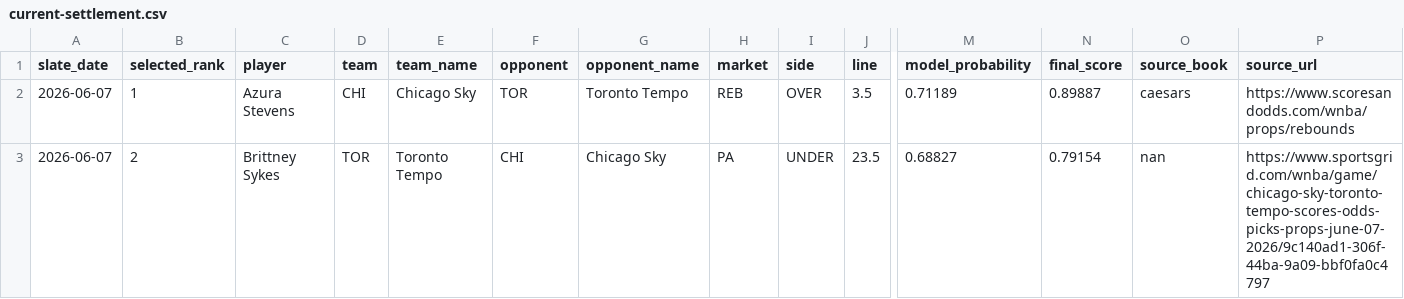
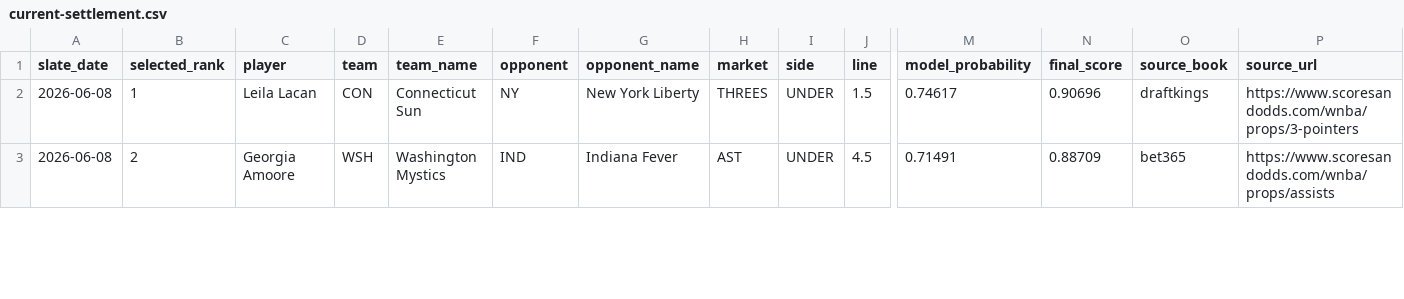
Before and after one commit to testqgw/SCP, a CSV file: wnba/output/current-settlement.csv, drawn as a sheet; only a part is shown, gaps mark what is left out; the diff covers the shown part only; the diff names each change by its address in the sheet, - before the commit and + after, or states it on an @@ line.

```diff
--- a/wnba/output/current-settlement.csv
+++ b/wnba/output/current-settlement.csv
-A2:A3 (slate_date): 2026-06-07
+A2:A3 (slate_date): 2026-06-08
-C2 (player): Azura Stevens
+C2 (player): Leila Lacan
-D2 (team): CHI
+D2 (team): CON
-E2 (team_name): Chicago Sky
+E2 (team_name): Connecticut Sun
-F2 (opponent): TOR
+F2 (opponent): NY
-G2 (opponent_name): Toronto Tempo
+G2 (opponent_name): New York Liberty
-H2 (market): REB
+H2 (market): THREES
-I2 (side): OVER
+I2 (side): UNDER
-J2 (line): 3.5
+J2 (line): 1.5
-M2 (model_probability): 0.71189
+M2 (model_probability): 0.74617
-N2 (final_score): 0.89887
+N2 (final_score): 0.90696
-O2 (source_book): caesars
+O2 (source_book): draftkings
-P2 (source_url): https://www.scoresandodds.com/wnba/props/rebounds
+P2 (source_url): https://www.scoresandodds.com/wnba/props/3-pointers
-C3 (player): Brittney Sykes
+C3 (player): Georgia Amoore
-D3 (team): TOR
+D3 (team): WSH
-E3 (team_name): Toronto Tempo
+E3 (team_name): Washington Mystics
-F3 (opponent): CHI
+F3 (opponent): IND
-G3 (opponent_name): Chicago Sky
+G3 (opponent_name): Indiana Fever
-H3 (market): PA
+H3 (market): AST
-J3 (line): 23.5
+J3 (line): 4.5
-M3 (model_probability): 0.68827
+M3 (model_probability): 0.71491
-N3 (final_score): 0.79154
+N3 (final_score): 0.88709
-O3 (source_book): nan
+O3 (source_book): bet365
-P3 (source_url): https://www.sportsgrid.com/wnba/game/chicago-sky-toronto-tempo-scores-odds-picks-props-june-07-2026/9c140ad1-306f-44ba-9a09-bbf0fa0c4797
+P3 (source_url): https://www.scoresandodds.com/wnba/props/assists
```
Also changed, not shown: 1 removed row and 37 edited cells elsewhere in this file, 14 other files.
